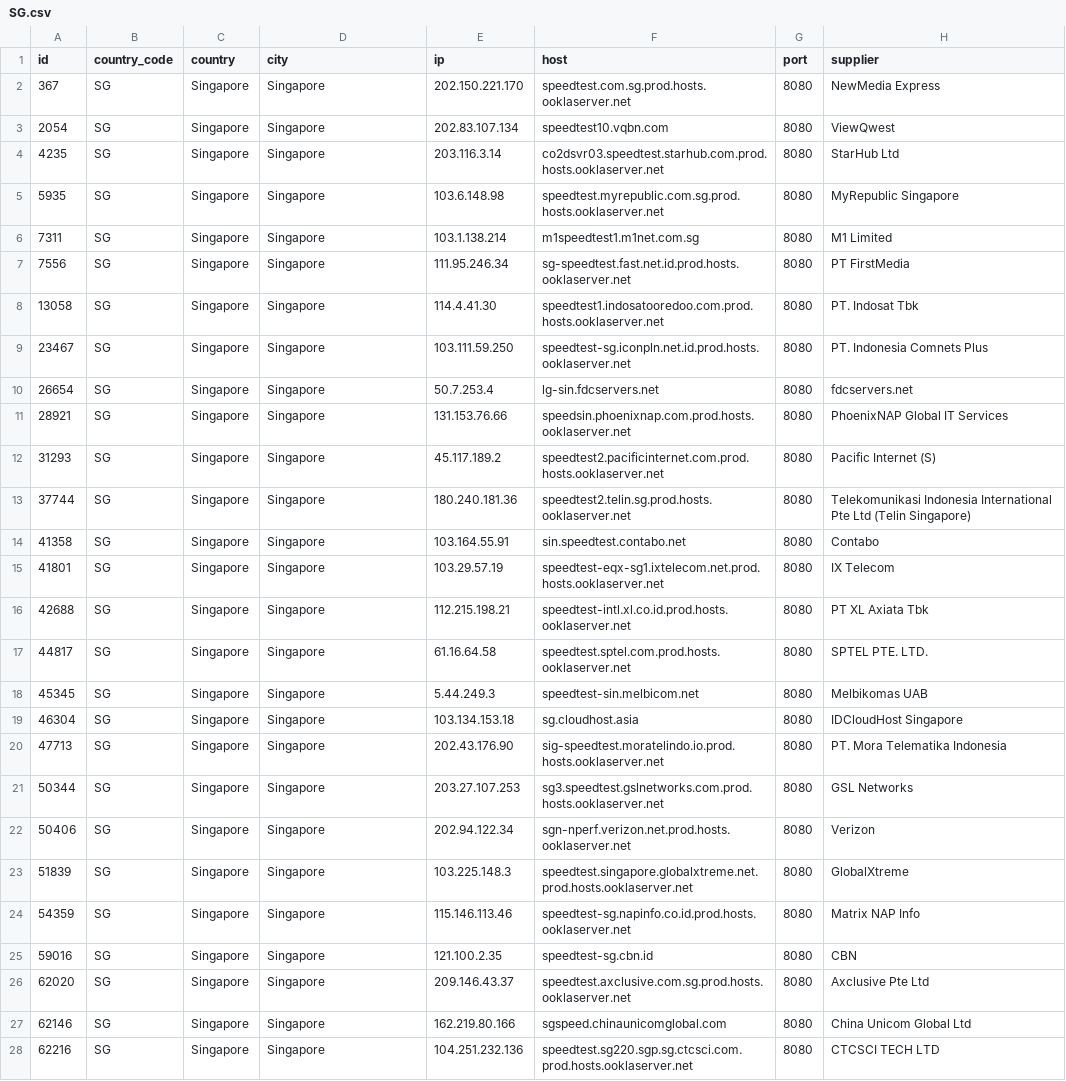
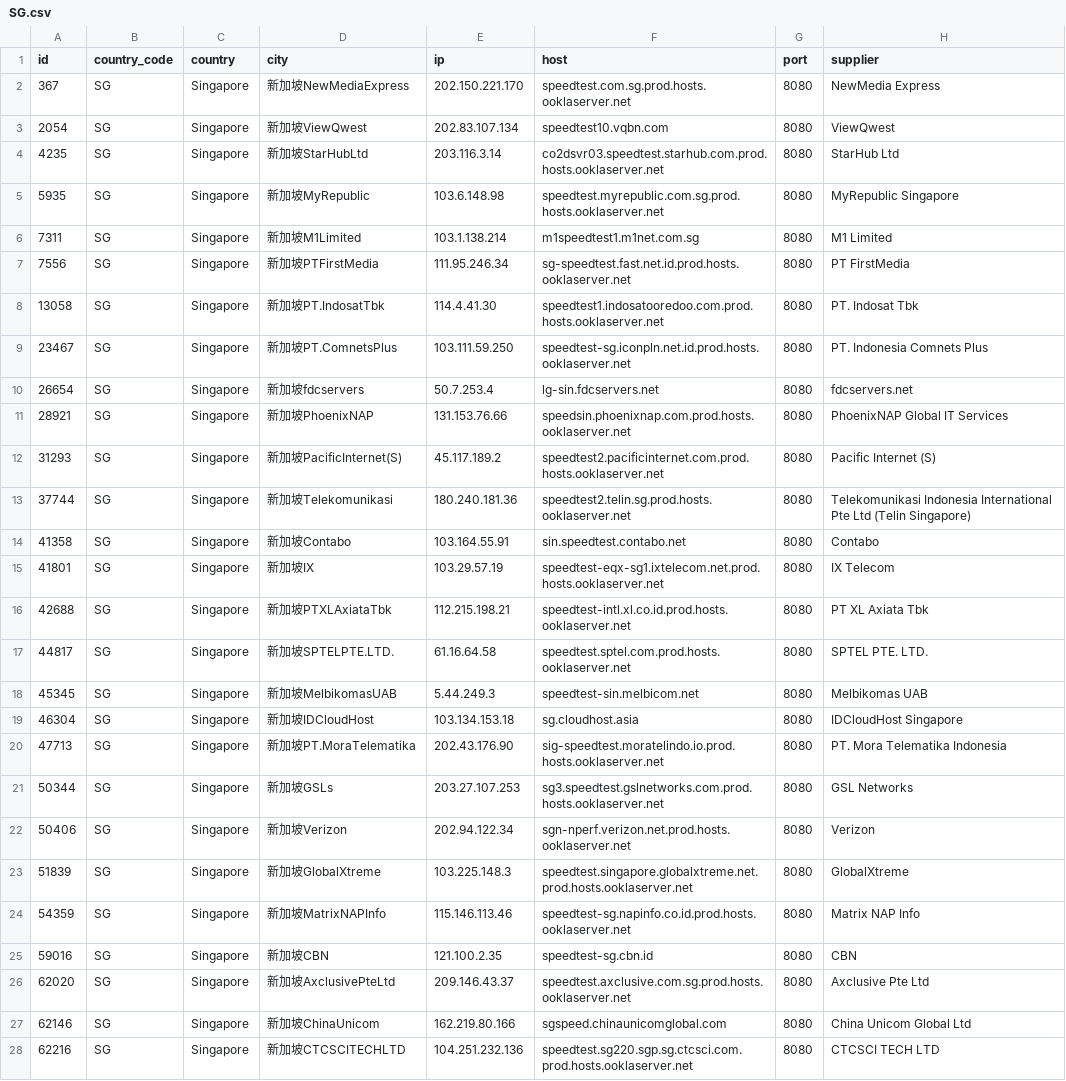
Before and after one commit to spiritLHLS/speedtest.net-CN-ID, a CSV file: SG.csv, drawn as a sheet; only a part is shown; the diff covers the shown part only; the diff names each change by its address in the sheet, - before the commit and + after, or states it on an @@ line.

```diff
--- a/SG.csv
+++ b/SG.csv
-D2 (city): Singapore
+D2 (city): 新加坡NewMediaExpress
-D3 (city): Singapore
+D3 (city): 新加坡ViewQwest
-D4 (city): Singapore
+D4 (city): 新加坡StarHubLtd
-D5 (city): Singapore
+D5 (city): 新加坡MyRepublic
-D6 (city): Singapore
+D6 (city): 新加坡M1Limited
-D7 (city): Singapore
+D7 (city): 新加坡PTFirstMedia
-D8 (city): Singapore
+D8 (city): 新加坡PT.IndosatTbk
-D9 (city): Singapore
+D9 (city): 新加坡PT.ComnetsPlus
-D10 (city): Singapore
+D10 (city): 新加坡fdcservers
-D11 (city): Singapore
+D11 (city): 新加坡PhoenixNAP
-D12 (city): Singapore
+D12 (city): 新加坡PacificInternet(S)
-D13 (city): Singapore
+D13 (city): 新加坡Telekomunikasi
-D14 (city): Singapore
+D14 (city): 新加坡Contabo
-D15 (city): Singapore
+D15 (city): 新加坡IX
-D16 (city): Singapore
+D16 (city): 新加坡PTXLAxiataTbk
-D17 (city): Singapore
+D17 (city): 新加坡SPTELPTE.LTD.
-D18 (city): Singapore
+D18 (city): 新加坡MelbikomasUAB
-D19 (city): Singapore
+D19 (city): 新加坡IDCloudHost
-D20 (city): Singapore
+D20 (city): 新加坡PT.MoraTelematika
-D21 (city): Singapore
+D21 (city): 新加坡GSLs
-D22 (city): Singapore
+D22 (city): 新加坡Verizon
-D23 (city): Singapore
+D23 (city): 新加坡GlobalXtreme
-D24 (city): Singapore
+D24 (city): 新加坡MatrixNAPInfo
-D25 (city): Singapore
+D25 (city): 新加坡CBN
-D26 (city): Singapore
+D26 (city): 新加坡AxclusivePteLtd
-D27 (city): Singapore
+D27 (city): 新加坡ChinaUnicom
-D28 (city): Singapore
+D28 (city): 新加坡CTCSCITECHLTD
```
Also changed, not shown: 5 edited cells elsewhere in this file, JP.csv, ls_sg_hk_jp.csv, 3 other files.
